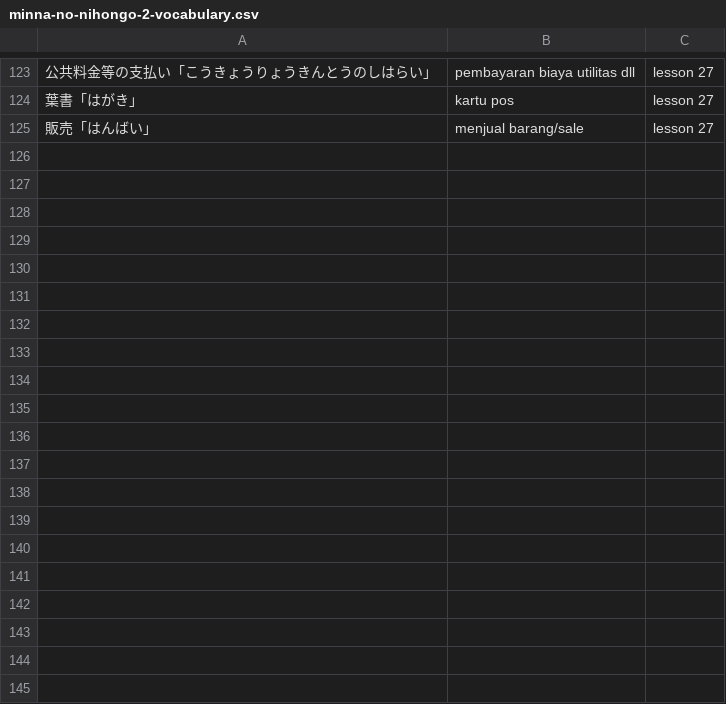
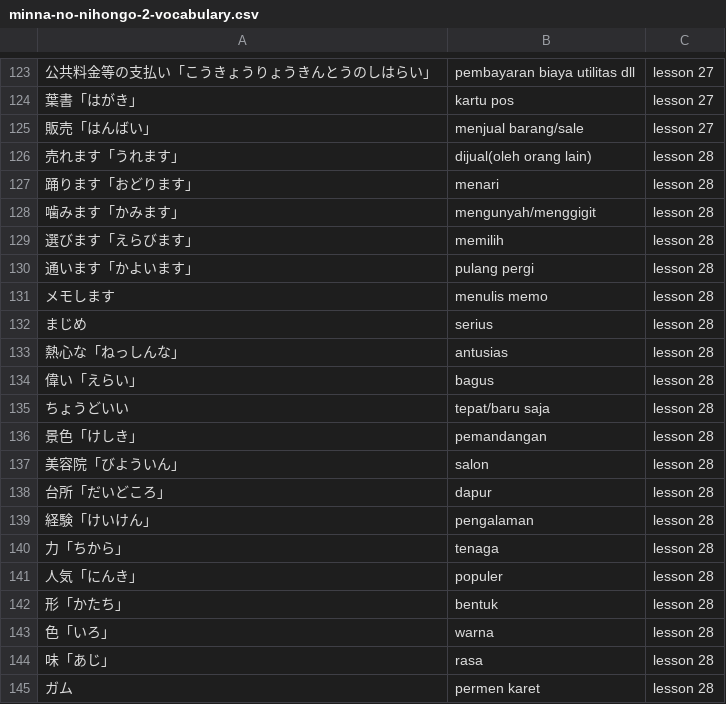
Before and after one commit to moemoe89/simple-quizify, a CSV file: minna-no-nihongo-2-vocabulary.csv, drawn as a sheet; only a part is shown, gaps mark what is left out; the diff covers the shown part only; the diff names each change by its address in the sheet, - before the commit and + after, or states it on an @@ line.

Commit message:
feat: add minna no nihongo 2 vocabulary lesson 28

```diff
--- a/minna-no-nihongo-2-vocabulary.csv
+++ b/minna-no-nihongo-2-vocabulary.csv
+row 126: 売れます「うれます」 | dijual(oleh orang lain) | lesson 28
+row 127: 踊ります「おどります」 | menari | lesson 28
+row 128: 噛みます「かみます」 | mengunyah/menggigit | lesson 28
+row 129: 選びます「えらびます」 | memilih | lesson 28
+row 130: 通います「かよいます」 | pulang pergi | lesson 28
+row 131: メモします | menulis memo | lesson 28
+row 132: まじめ | serius | lesson 28
+row 133: 熱心な「ねっしんな」 | antusias | lesson 28
+row 134: 偉い「えらい」 | bagus | lesson 28
+row 135: ちょうどいい | tepat/baru saja | lesson 28
+row 136: 景色「けしき」 | pemandangan | lesson 28
+row 137: 美容院「びよういん」 | salon | lesson 28
+row 138: 台所「だいどころ」 | dapur | lesson 28
+row 139: 経験「けいけん」 | pengalaman | lesson 28
+row 140: 力「ちから」 | tenaga | lesson 28
+row 141: 人気「にんき」 | populer | lesson 28
+row 142: 形「かたち」 | bentuk | lesson 28
+row 143: 色「いろ」 | warna | lesson 28
+row 144: 味「あじ」 | rasa | lesson 28
+row 145: ガム | permen karet | lesson 28
```
Also changed, not shown: 33 added rows elsewhere in this file.
